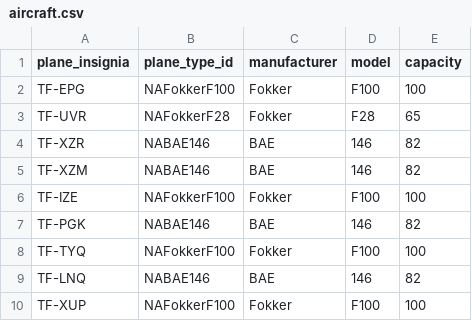
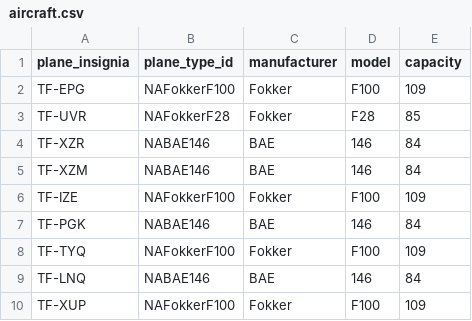
Before and after one commit to LarusThor/NaN-Air-Verklegt-1, a CSV file: files/aircraft.csv, drawn as a sheet.

```diff
--- a/files/aircraft.csv
+++ b/files/aircraft.csv
@@ -1,10 +1,10 @@
 plane_insignia,plane_type_id,manufacturer,model,capacity
-TF-EPG,NAFokkerF100,Fokker,F100,100
-TF-UVR,NAFokkerF28,Fokker,F28,65
-TF-XZR,NABAE146,BAE,146,82
-TF-XZM,NABAE146,BAE,146,82
-TF-IZE,NAFokkerF100,Fokker,F100,100
-TF-PGK,NABAE146,BAE,146,82
-TF-TYQ,NAFokkerF100,Fokker,F100,100
-TF-LNQ,NABAE146,BAE,146,82
-TF-XUP,NAFokkerF100,Fokker,F100,100
+TF-EPG,NAFokkerF100,Fokker,F100,109
+TF-UVR,NAFokkerF28,Fokker,F28,85
+TF-XZR,NABAE146,BAE,146,84
+TF-XZM,NABAE146,BAE,146,84
+TF-IZE,NAFokkerF100,Fokker,F100,109
+TF-PGK,NABAE146,BAE,146,84
+TF-TYQ,NAFokkerF100,Fokker,F100,109
+TF-LNQ,NABAE146,BAE,146,84
+TF-XUP,NAFokkerF100,Fokker,F100,109
```
Also changed, not shown: files/past_flights.csv, files/upcoming_flights.csv.
